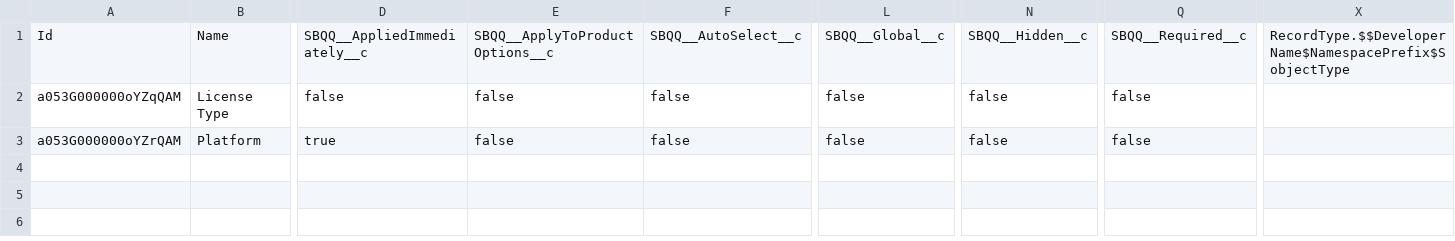
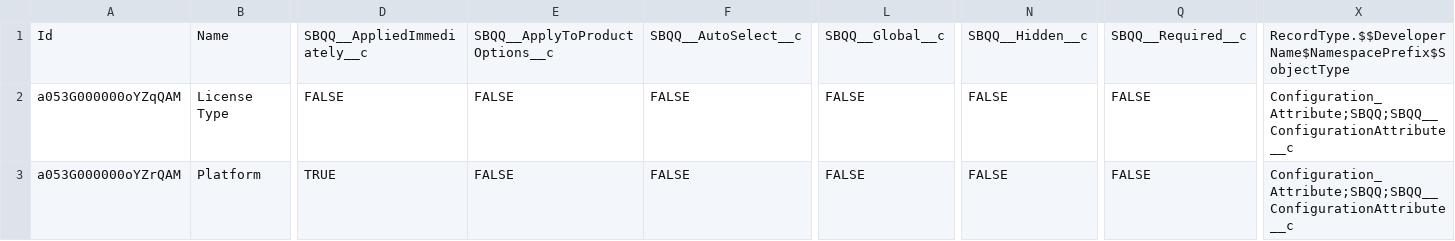
Before and after one commit to mbiondis/smartbytes, a CSV file: data/Step_1/SBQQ__ConfigurationAttribute__c.csv, drawn as a sheet; only a part is shown, gaps mark what is left out; the diff names each change by its address in the sheet, - before the commit and + after, or states it on an @@ line.

```diff
--- a/data/Step_1/SBQQ__ConfigurationAttribute__c.csv
+++ b/data/Step_1/SBQQ__ConfigurationAttribute__c.csv
-D2: false
+D2: FALSE
-E2:E3: false
+E2:E3: FALSE
-F2:F3: false
+F2:F3: FALSE
-L2:L3: false
+L2:L3: FALSE
-N2:N3: false
+N2:N3: FALSE
-Q2:Q3: false
+Q2:Q3: FALSE
-X2:X3: (empty)
+X2:X3: Configuration_Attribute;SBQQ;SBQQ__ConfigurationAttribute__c
-D3: true
+D3: TRUE
```
Also changed, not shown: data/Step_1/Product2.csv, data/Step_1/blng__BillingTreatment__c.csv, 35 other files.
